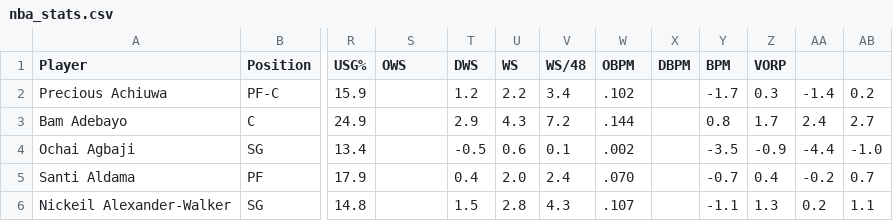
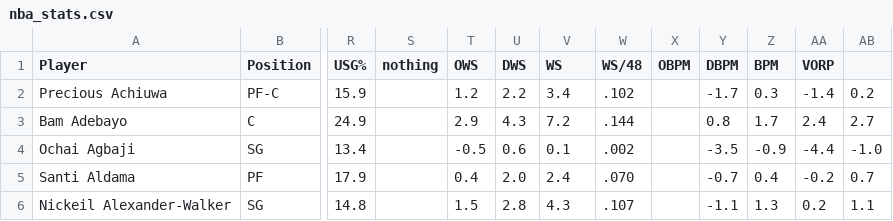
Before and after one commit to Koops0/EDANBA, a CSV file: 2023-2024/nba_stats.csv, drawn as a sheet; only a part is shown, gaps mark what is left out; the diff names each change by its address in the sheet, - before the commit and + after, or states it on an @@ line.

```diff
--- a/2023-2024/nba_stats.csv
+++ b/2023-2024/nba_stats.csv
-S1: OWS
+S1: nothing
-T1: DWS
+T1: OWS
-U1: WS
+U1: DWS
-V1: WS/48
+V1: WS
-W1: OBPM
+W1: WS/48
-X1: DBPM
+X1: OBPM
-Y1: BPM
+Y1: DBPM
-Z1: VORP
+Z1: BPM
-AA1: (empty)
+AA1: VORP
```
Also changed, not shown: 2023-2024/nba_salaries.csv, 4 other files.
